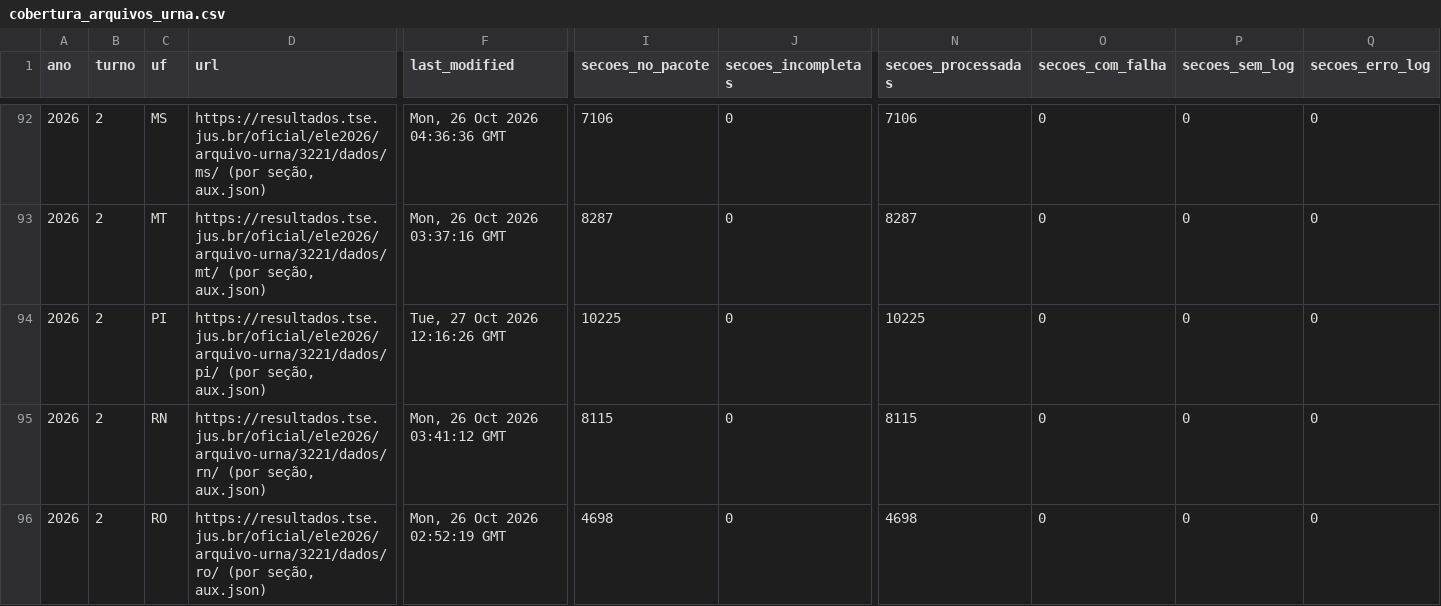
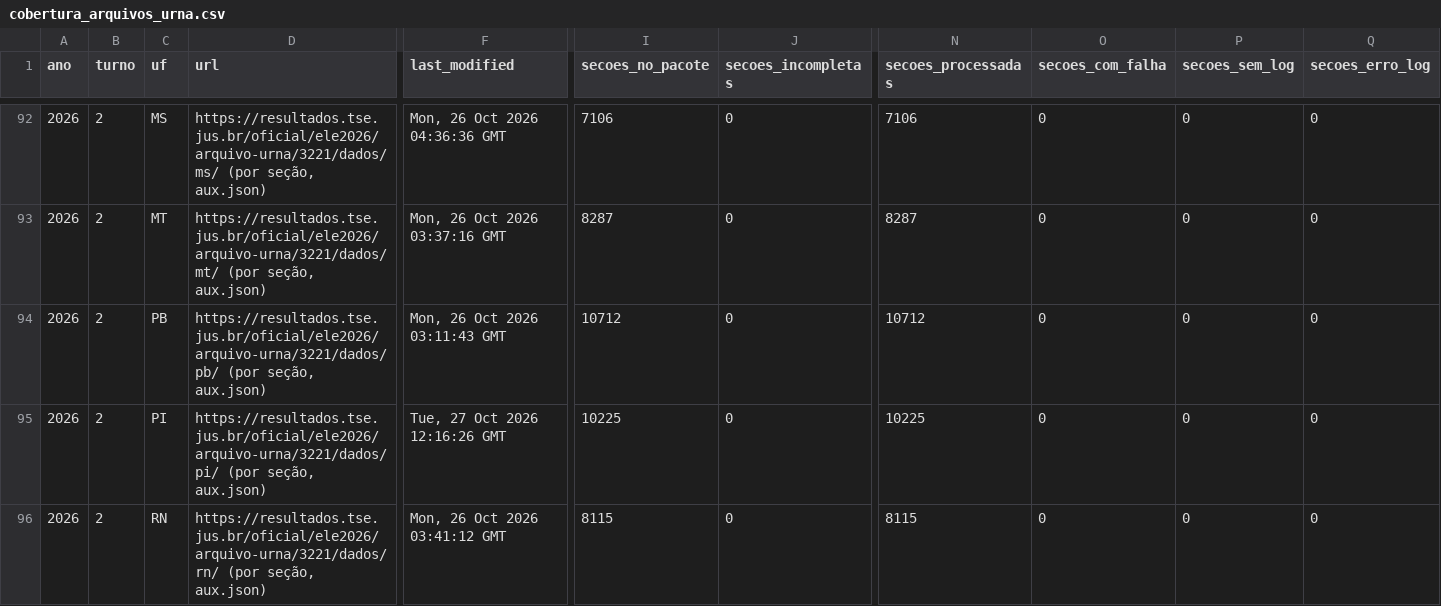
Before and after one commit to BigCorps/ObservatorioEleitoral, a CSV file: manifestos/cobertura_arquivos_urna.csv, drawn as a sheet; only a part is shown, gaps mark what is left out; the shorter side is filled out with more unchanged rows; rows hold the shown columns only; the diff names each change by its address in the sheet, - before the commit and + after, or states it on an @@ line.

```diff
--- a/manifestos/cobertura_arquivos_urna.csv
+++ b/manifestos/cobertura_arquivos_urna.csv
+row 94: 2026 | 2 | PB | https://resultados.tse.jus.br/oficial/ele2026/arquivo-urna/3221/dados/pb/ (por seção, aux.json) | Mon, 26 Oct 2026 03:11:43 GMT | 10712 | 0 | 10712 | 0 | 0 | 0
```
Also changed, not shown: 1 other file.
